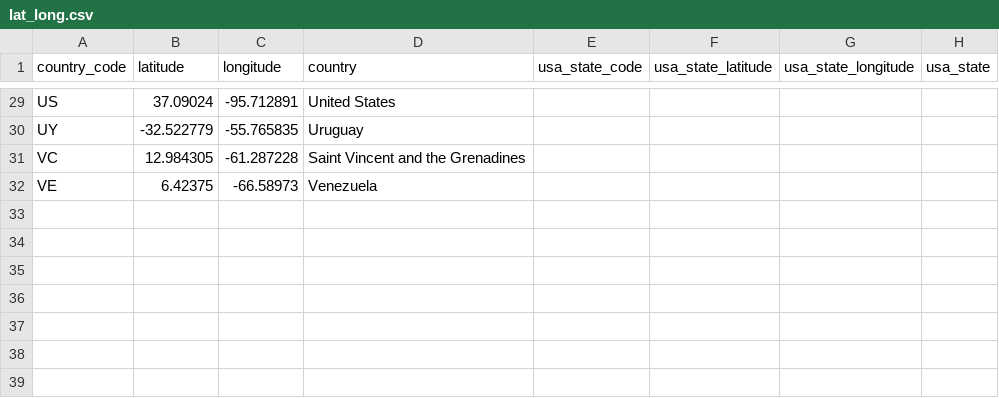
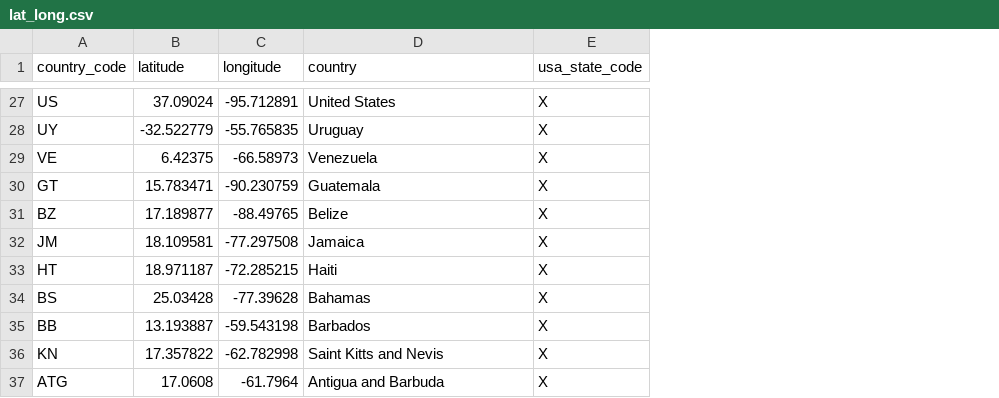
Before and after one commit to Raghart/traveling_planer, a CSV file: CLI/data/lat_long.csv, drawn as a sheet; only a part is shown, gaps mark what is left out; removed rows and columns are numbered as before the commit, all else as after; the diff covers the shown part only; the diff names each change by its address in the sheet, - before the commit and + after, or states it on an @@ line.

```diff
--- a/CLI/data/lat_long.csv
+++ b/CLI/data/lat_long.csv
-column F (usa_state_latitude), empty
-column G (usa_state_longitude), empty
-column H (usa_state), empty
-E27:E28 (usa_state_code): (empty)
+E27:E28 (usa_state_code): X
-row 31: VC | 12.984305 | -61.287228 | Saint Vincent and the Grenadines
-E29 (usa_state_code): (empty)
+E29 (usa_state_code): X
+row 30: GT | 15.783471 | -90.230759 | Guatemala | X
+row 31: BZ | 17.189877 | -88.49765 | Belize | X
+row 32: JM | 18.109581 | -77.297508 | Jamaica | X
+row 33: HT | 18.971187 | -72.285215 | Haiti | X
+row 34: BS | 25.03428 | -77.39628 | Bahamas | X
+row 35: BB | 13.193887 | -59.543198 | Barbados | X
+row 36: KN | 17.357822 | -62.782998 | Saint Kitts and Nevis | X
+row 37: ATG | 17.0608 | -61.7964 | Antigua and Barbuda | X
```
Also changed, not shown: 2 removed rows and 25 edited cells elsewhere in this file, 1 other file.
